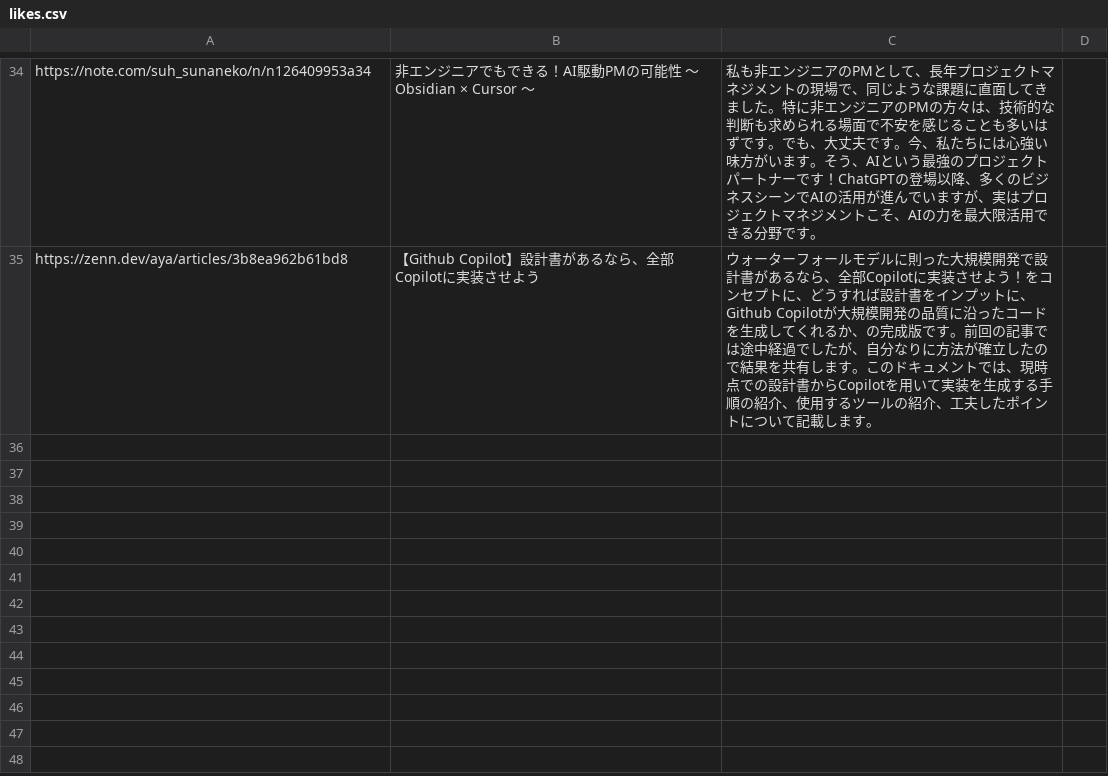
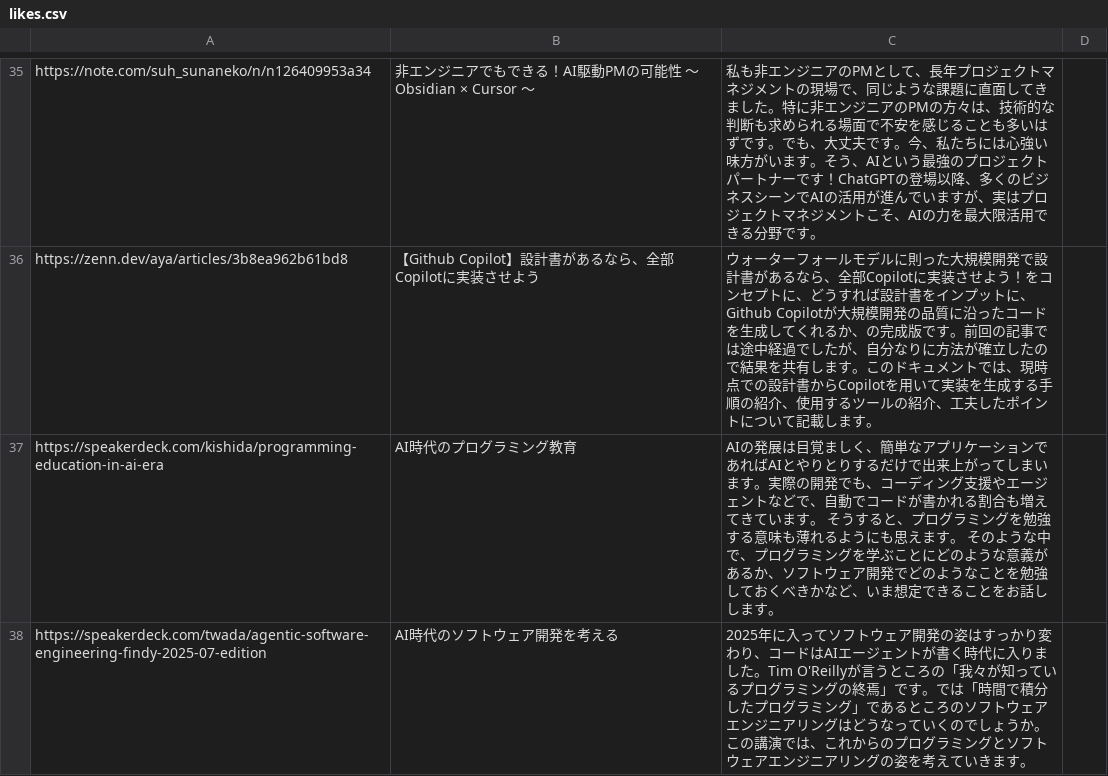
Before and after one commit to freefloatingplanet/TechFeed, a CSV file: data/likes.csv, drawn as a sheet; only a part is shown, gaps mark what is left out; the diff covers the shown part only.

Commit message:
追加

```diff
--- a/data/likes.csv
+++ b/data/likes.csv
@@ -35 +36,3 @@ https://note.com/suh_sunaneko/n/n126409953a34, 非エンジニアでもできる
 https://zenn.dev/aya/articles/3b8ea962b61bd8, 【Github Copilot】設計書があるなら、全部Copilotに実装させよう, ウォーターフォールモデルに則った大規模開発で設計書があるなら、全部Copilotに実装させよう！をコンセプトに、どうすれば設計書をインプットに、Github Copilotが大規模開発の品質に沿ったコードを生成してくれるか、の完成版です。前回の記事では途中経過でしたが、自分なりに方法が確立したので結果を共有します。このドキュメントでは、現時点での設計書からCopilotを用いて実装を生成する手順の紹介、使用するツールの紹介、工夫したポイントについて記載します。
+https://speakerdeck.com/kishida/programming-education-in-ai-era, AI時代のプログラミング教育, AIの発展は目覚ましく、簡単なアプリケーションであればAIとやりとりするだけで出来上がってしまいます。実際の開発でも、コーディング支援やエージェントなどで、自動でコードが書かれる割合も増えてきています。 そうすると、プログラミングを勉強する意味も薄れるようにも思えます。 そのような中で、プログラミングを学ぶことにどのような意義があるか、ソフトウェア開発でどのようなことを勉強しておくべきかなど、いま想定できることをお話しします。
+https://speakerdeck.com/twada/agentic-software-engineering-findy-2025-07-edition, AI時代のソフトウェア開発を考える, 2025年に入ってソフトウェア開発の姿はすっかり変わり、コードはAIエージェントが書く時代に入りました。Tim O'Reillyが言うところの「我々が知っているプログラミングの終焉」です。では「時間で積分したプログラミング」であるところのソフトウェアエンジニアリングはどうなっていくのでしょうか。この講演では、これからのプログラミングとソフトウェアエンジニアリングの姿を考えていきます。
```
Also changed, not shown: 3 added rows elsewhere in this file.
